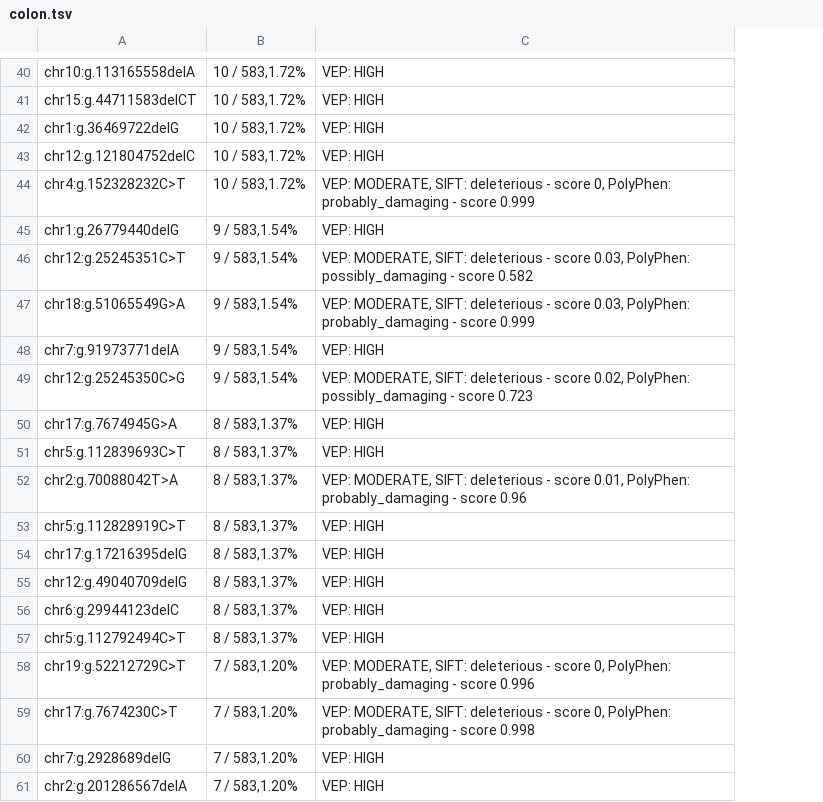
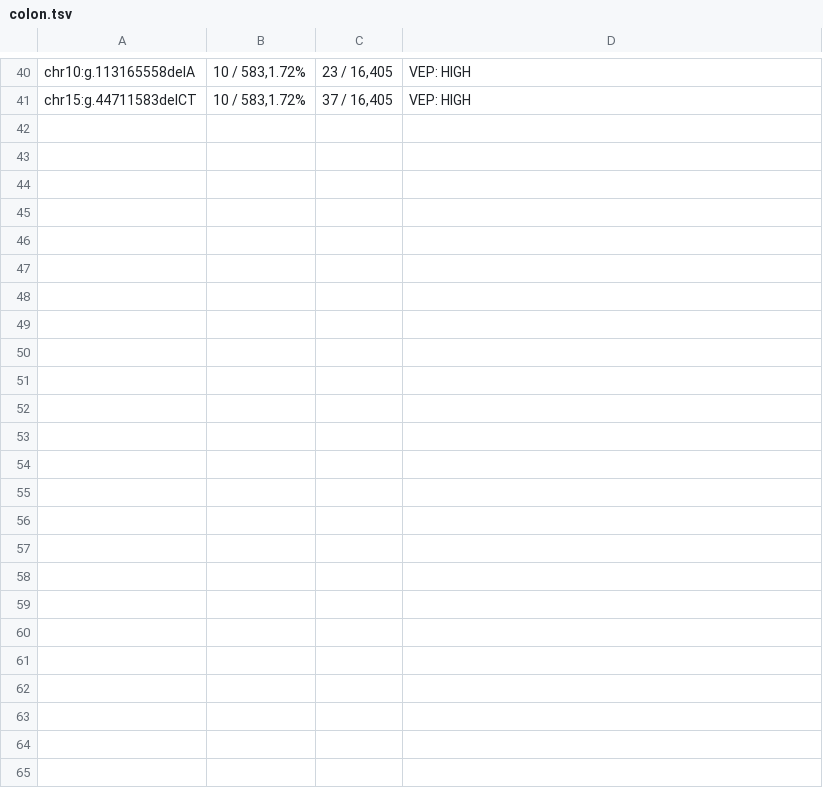
Before and after one commit to calcai/ColorectalCancer, a TSV file: cancer_data/colon.tsv, drawn as a sheet; only a part is shown, gaps mark what is left out; removed rows and columns are numbered as before the commit, all else as after; the diff covers the shown part only; the diff names each change by its address in the sheet, - before the commit and + after, or states it on an @@ line.

```diff
--- a/cancer_data/colon.tsv
+++ b/cancer_data/colon.tsv
+column C, rows 40-41: 23 / 16,405 | 37 / 16,405
-row 42: chr1:g.36469722delG | 10 / 583,1.72% | VEP: HIGH
-row 43: chr12:g.121804752delC | 10 / 583,1.72% | VEP: HIGH
-row 44: chr4:g.152328232C>T | 10 / 583,1.72% | VEP: MODERATE, SIFT: deleterious - score 0, PolyPhen: probably_damaging - score 0.999
-row 45: chr1:g.26779440delG | 9 / 583,1.54% | VEP: HIGH
-row 46: chr12:g.25245351C>T | 9 / 583,1.54% | VEP: MODERATE, SIFT: deleterious - score 0.03, PolyPhen: possibly_damaging - score 0.582
-row 47: chr18:g.51065549G>A | 9 / 583,1.54% | VEP: MODERATE, SIFT: deleterious - score 0.03, PolyPhen: probably_damaging - score 0.999
-row 48: chr7:g.91973771delA | 9 / 583,1.54% | VEP: HIGH
-row 49: chr12:g.25245350C>G | 9 / 583,1.54% | VEP: MODERATE, SIFT: deleterious - score 0.02, PolyPhen: possibly_damaging - score 0.723
-row 50: chr17:g.7674945G>A | 8 / 583,1.37% | VEP: HIGH
-row 51: chr5:g.112839693C>T | 8 / 583,1.37% | VEP: HIGH
-row 52: chr2:g.70088042T>A | 8 / 583,1.37% | VEP: MODERATE, SIFT: deleterious - score 0.01, PolyPhen: probably_damaging - score 0.96
-row 53: chr5:g.112828919C>T | 8 / 583,1.37% | VEP: HIGH
-row 54: chr17:g.17216395delG | 8 / 583,1.37% | VEP: HIGH
-row 55: chr12:g.49040709delG | 8 / 583,1.37% | VEP: HIGH
-row 56: chr6:g.29944123delC | 8 / 583,1.37% | VEP: HIGH
-row 57: chr5:g.112792494C>T | 8 / 583,1.37% | VEP: HIGH
-row 58: chr19:g.52212729C>T | 7 / 583,1.20% | VEP: MODERATE, SIFT: deleterious - score 0, PolyPhen: probably_damaging - score 0.996
-row 59: chr17:g.7674230C>T | 7 / 583,1.20% | VEP: MODERATE, SIFT: deleterious - score 0, PolyPhen: probably_damaging - score 0.998
-row 60: chr7:g.2928689delG | 7 / 583,1.20% | VEP: HIGH
-row 61: chr2:g.201286567delA | 7 / 583,1.20% | VEP: HIGH
```
Also changed, not shown: 40 removed rows elsewhere in this file, cancer_data/rectum.tsv, 2 other files.
